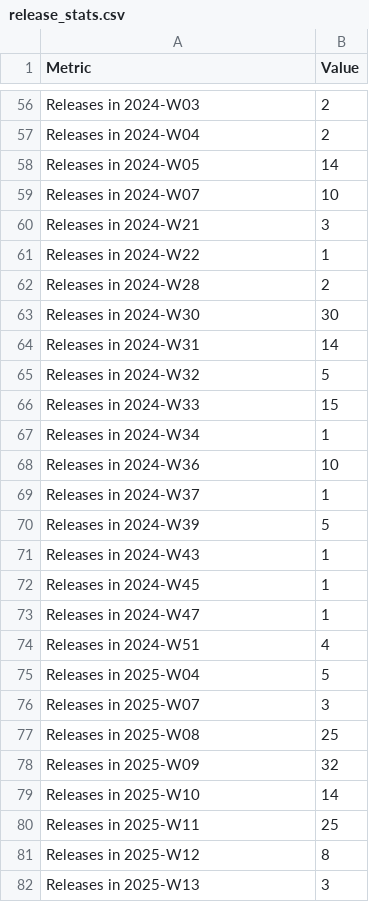
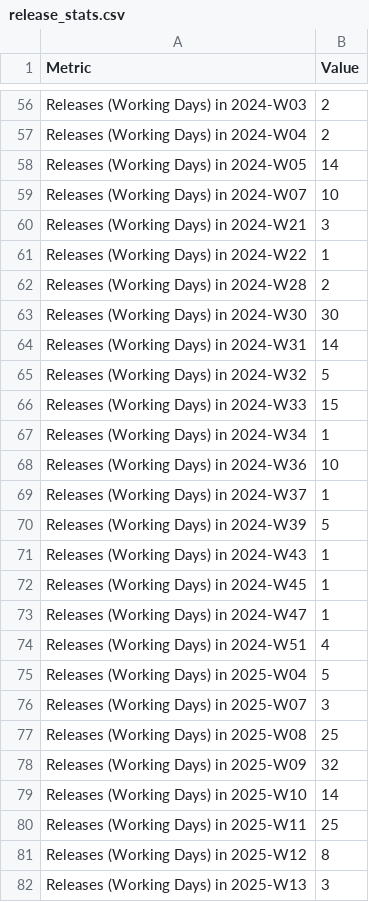
Before and after one commit to kyxxgsoo/kyxxgsoo-Solvr-Q7, a CSV file: release_stats.csv, drawn as a sheet; only a part is shown, gaps mark what is left out; the diff covers the shown part only; the diff names each change by its address in the sheet, - before the commit and + after, or states it on an @@ line.

```diff
--- a/release_stats.csv
+++ b/release_stats.csv
-A56 (Metric): Releases in 2024-W03
+A56 (Metric): Releases (Working Days) in 2024-W03
-A57 (Metric): Releases in 2024-W04
+A57 (Metric): Releases (Working Days) in 2024-W04
-A58 (Metric): Releases in 2024-W05
+A58 (Metric): Releases (Working Days) in 2024-W05
-A59 (Metric): Releases in 2024-W07
+A59 (Metric): Releases (Working Days) in 2024-W07
-A60 (Metric): Releases in 2024-W21
+A60 (Metric): Releases (Working Days) in 2024-W21
-A61 (Metric): Releases in 2024-W22
+A61 (Metric): Releases (Working Days) in 2024-W22
-A62 (Metric): Releases in 2024-W28
+A62 (Metric): Releases (Working Days) in 2024-W28
-A63 (Metric): Releases in 2024-W30
+A63 (Metric): Releases (Working Days) in 2024-W30
-A64 (Metric): Releases in 2024-W31
+A64 (Metric): Releases (Working Days) in 2024-W31
-A65 (Metric): Releases in 2024-W32
+A65 (Metric): Releases (Working Days) in 2024-W32
-A66 (Metric): Releases in 2024-W33
+A66 (Metric): Releases (Working Days) in 2024-W33
-A67 (Metric): Releases in 2024-W34
+A67 (Metric): Releases (Working Days) in 2024-W34
-A68 (Metric): Releases in 2024-W36
+A68 (Metric): Releases (Working Days) in 2024-W36
-A69 (Metric): Releases in 2024-W37
+A69 (Metric): Releases (Working Days) in 2024-W37
-A70 (Metric): Releases in 2024-W39
+A70 (Metric): Releases (Working Days) in 2024-W39
-A71 (Metric): Releases in 2024-W43
+A71 (Metric): Releases (Working Days) in 2024-W43
-A72 (Metric): Releases in 2024-W45
+A72 (Metric): Releases (Working Days) in 2024-W45
-A73 (Metric): Releases in 2024-W47
+A73 (Metric): Releases (Working Days) in 2024-W47
-A74 (Metric): Releases in 2024-W51
+A74 (Metric): Releases (Working Days) in 2024-W51
-A75 (Metric): Releases in 2025-W04
+A75 (Metric): Releases (Working Days) in 2025-W04
-A76 (Metric): Releases in 2025-W07
+A76 (Metric): Releases (Working Days) in 2025-W07
-A77 (Metric): Releases in 2025-W08
+A77 (Metric): Releases (Working Days) in 2025-W08
-A78 (Metric): Releases in 2025-W09
+A78 (Metric): Releases (Working Days) in 2025-W09
-A79 (Metric): Releases in 2025-W10
+A79 (Metric): Releases (Working Days) in 2025-W10
-A80 (Metric): Releases in 2025-W11
+A80 (Metric): Releases (Working Days) in 2025-W11
-A81 (Metric): Releases in 2025-W12
+A81 (Metric): Releases (Working Days) in 2025-W12
-A82 (Metric): Releases in 2025-W13
+A82 (Metric): Releases (Working Days) in 2025-W13
```
Also changed, not shown: 151 edited cells elsewhere in this file, 1 other file.
